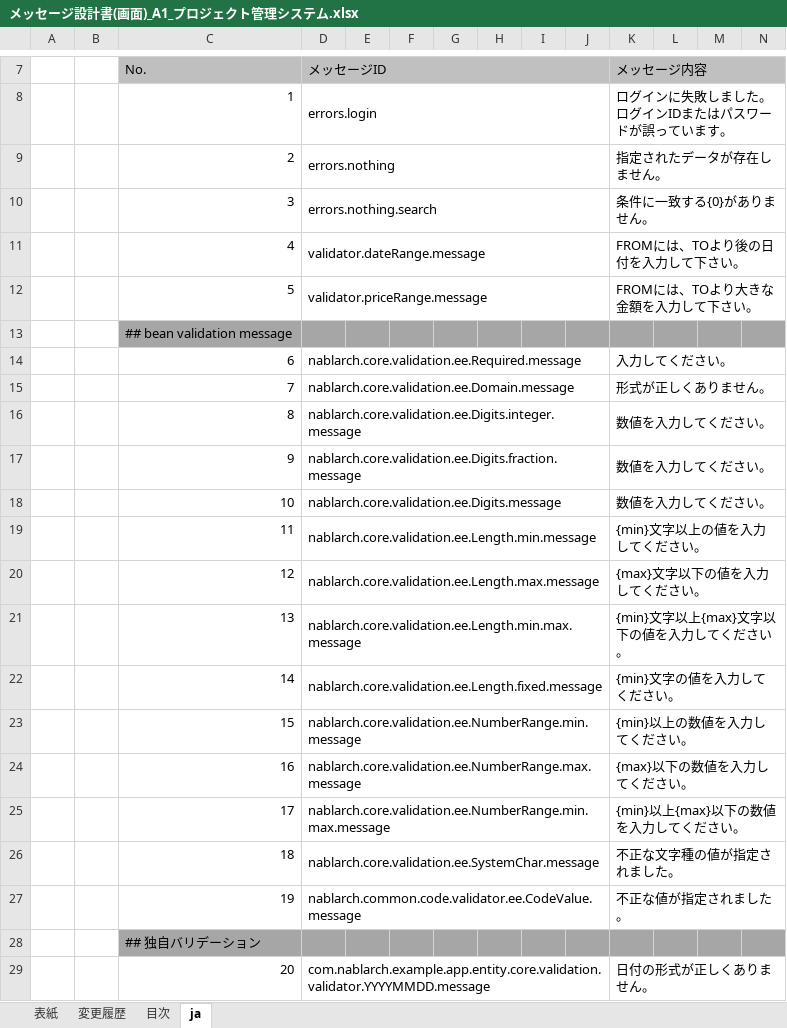
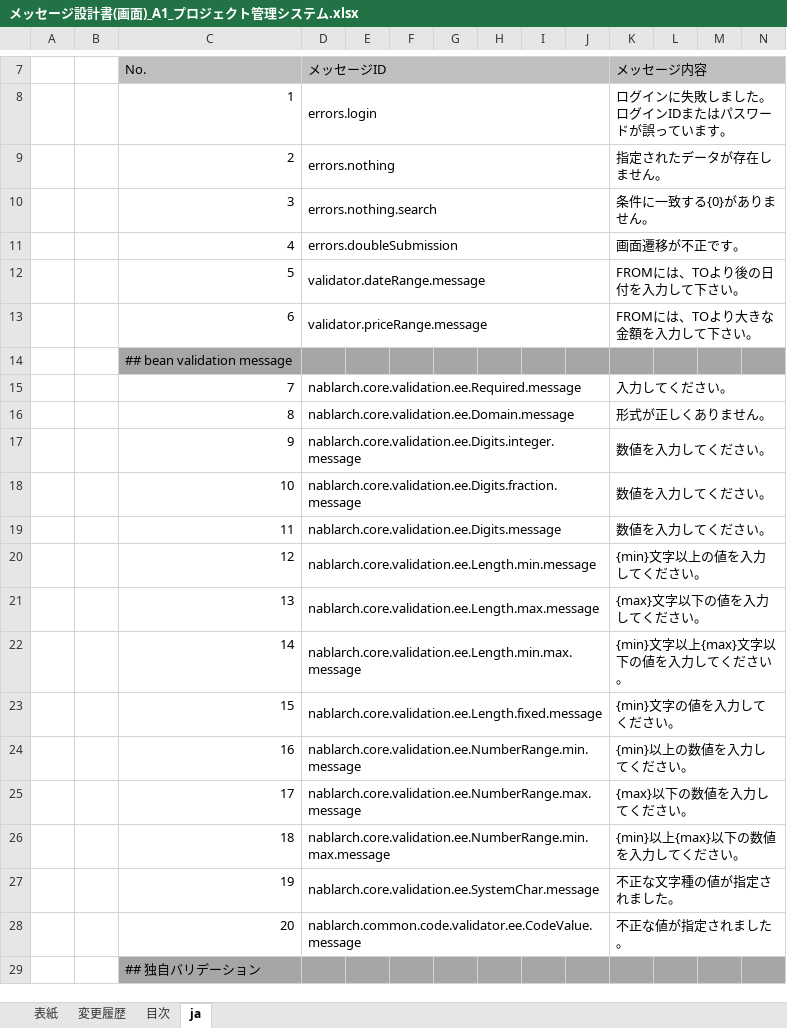
Before and after one commit to Fintan-contents/nablarch-system-development-guide, an Excel workbook: サンプルプロジェクト/設計書/A1_プロジェクト管理システム/030_アプリ設計/050_メッセージ設計/メッセージ設計書(画面)_A1_プロジェクト管理システム.xlsx, sheet ja, drawn as a sheet; only a part is shown, gaps mark what is left out; values as stored, in another font and other column widths than the file's, no borders; removed rows and columns are numbered as before the commit, all else as after; rows hold the shown columns only; the diff covers the shown part only; the diff names each change by its address in the sheet, - before the commit and + after, or states it on an @@ line.

Commit message:
二重サブミットエラーメッセージの定義漏れ対応

```diff
--- a/サンプルプロジェクト/設計書/A1_プロジェクト管理システム/030_アプリ設計/050_メッセージ設計/メッセージ設計書(画面)_A1_プロジェクト管理システム.xlsx (sheet ja)
+++ b/サンプルプロジェクト/設計書/A1_プロジェクト管理システム/030_アプリ設計/050_メッセージ設計/メッセージ設計書(画面)_A1_プロジェクト管理システム.xlsx (sheet ja)
-D11: validator.dateRange.message
+D11: errors.doubleSubmission
-K11: FROMには、TOより後の日付を入力して下さい。
+K11: 画面遷移が不正です。
-D12: validator.priceRange.message
+D12: validator.dateRange.message
-K12: FROMには、TOより大きな金額を入力して下さい。
+K12: FROMには、TOより後の日付を入力して下さい。
+row 13:  |  | 6 | validator.priceRange.message |  |  |  |  |  |  | FROMには、TOより大きな金額を入力して下さい。
-row 14:  |  | 6 | nablarch.core.validation.ee.Required.message |  |  |  |  |  |  | 入力してください。
-D15: nablarch.core.validation.ee.Domain.message
+D15: nablarch.core.validation.ee.Required.message
-K15: 形式が正しくありません。
+K15: 入力してください。
-D16: nablarch.core.validation.ee.Digits.integer.message
+D16: nablarch.core.validation.ee.Domain.message
-K16: 数値を入力してください。
+K16: 形式が正しくありません。
-D17: nablarch.core.validation.ee.Digits.fraction.message
+D17: nablarch.core.validation.ee.Digits.integer.message
-D18: nablarch.core.validation.ee.Digits.message
+D18: nablarch.core.validation.ee.Digits.fraction.message
-D19: nablarch.core.validation.ee.Length.min.message
+D19: nablarch.core.validation.ee.Digits.message
-K19: {min}文字以上の値を入力してください。
+K19: 数値を入力してください。
-D20: nablarch.core.validation.ee.Length.max.message
+D20: nablarch.core.validation.ee.Length.min.message
-K20: {max}文字以下の値を入力してください。
+K20: {min}文字以上の値を入力してください。
-D21: nablarch.core.validation.ee.Length.min.max.message
+D21: nablarch.core.validation.ee.Length.max.message
-K21: {min}文字以上{max}文字以下の値を入力してください。
+K21: {max}文字以下の値を入力してください。
-D22: nablarch.core.validation.ee.Length.fixed.message
+D22: nablarch.core.validation.ee.Length.min.max.message
-K22: {min}文字の値を入力してください。
+K22: {min}文字以上{max}文字以下の値を入力してください。
-D23: nablarch.core.validation.ee.NumberRange.min.message
+D23: nablarch.core.validation.ee.Length.fixed.message
-K23: {min}以上の数値を入力してください。
+K23: {min}文字の値を入力してください。
-D24: nablarch.core.validation.ee.NumberRange.max.message
+D24: nablarch.core.validation.ee.NumberRange.min.message
-K24: {max}以下の数値を入力してください。
+K24: {min}以上の数値を入力してください。
-D25: nablarch.core.validation.ee.NumberRange.min.max.message
+D25: nablarch.core.validation.ee.NumberRange.max.message
-K25: {min}以上{max}以下の数値を入力してください。
+K25: {max}以下の数値を入力してください。
-D26: nablarch.core.validation.ee.SystemChar.message
+D26: nablarch.core.validation.ee.NumberRange.min.max.message
-K26: 不正な文字種の値が指定されました。
+K26: {min}以上{max}以下の数値を入力してください。
-D27: nablarch.common.code.validator.ee.CodeValue.message
+D27: nablarch.core.validation.ee.SystemChar.message
-K27: 不正な値が指定されました。
+K27: 不正な文字種の値が指定されました。
+row 28:  |  | 20 | nablarch.common.code.validator.ee.CodeValue.message |  |  |  |  |  |  | 不正な値が指定されました。
-row 29:  |  | 20 | com.nablarch.example.app.entity.core.validation.validator.YYYYMMDD.message |  |  |  |  |  |  | 日付の形式が正しくありません。
```
Also changed, not shown: 1 added row and 10 edited cells elsewhere in this sheet, formulas that keep their value.
